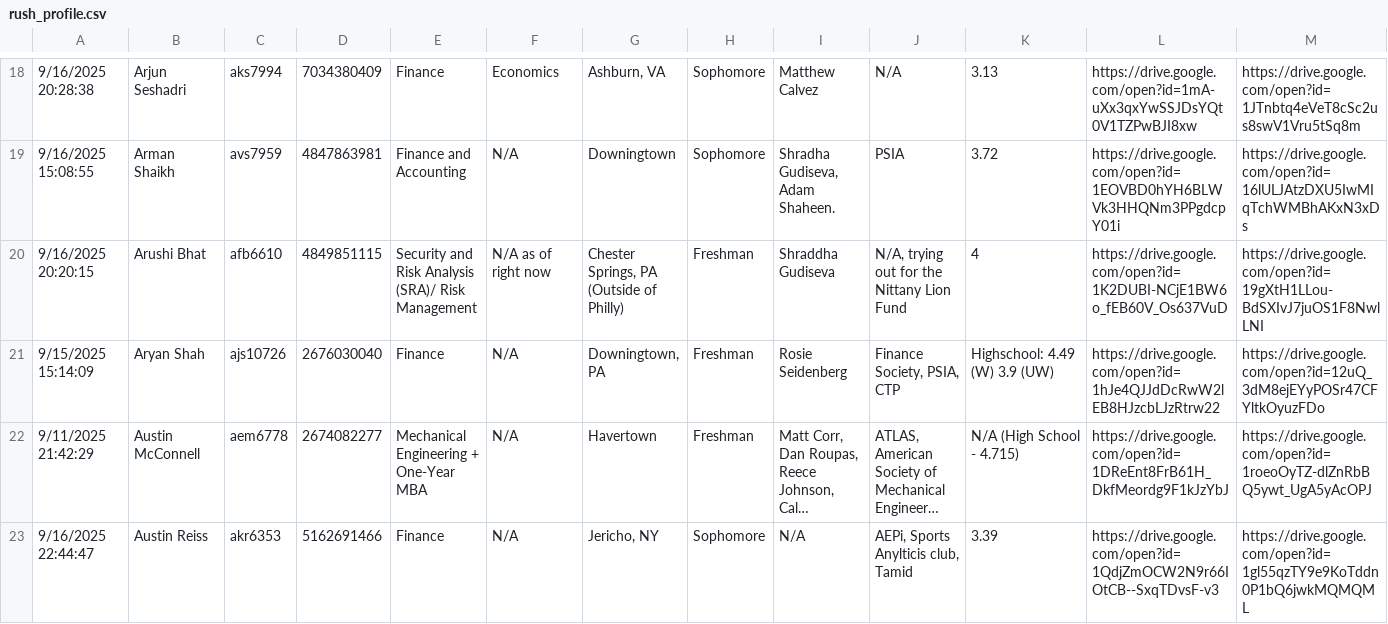
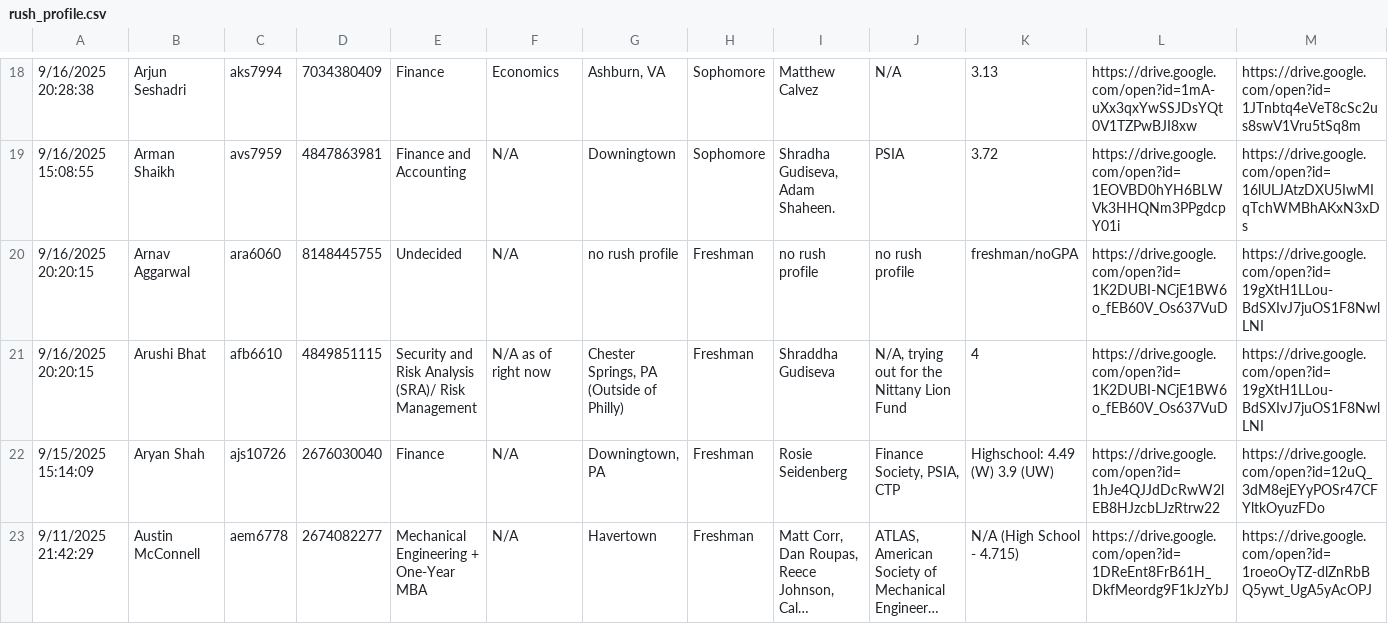
Before and after one commit to CalebMowery04/Rush-Database, a CSV file: real_data/rush_profile.csv, drawn as a sheet; only a part is shown, gaps mark what is left out; the shorter side is filled out with more unchanged rows; long unchanged cells end in …; rows hold the shown columns only; the diff covers the shown part only; the diff names each change by its address in the sheet, - before the commit and + after, or states it on an @@ line.

```diff
--- a/real_data/rush_profile.csv
+++ b/real_data/rush_profile.csv
+row 20: 9/16/2025 20:20:15 | Arnav Aggarwal | ara6060 | 8148445755 | Undecided | N/A | no rush profile | Freshman | no rush profile | no rush profile | freshman/noGPA | https://drive.google.com/open?id=1K2DUBI-NCjE1BW6o_fEB60V_Os637VuD | https://drive.google.com/open?id=19gXtH1LLou-BdSXIvJ7juOS1F8NwlLNI
```
Also changed, not shown: 2 added rows elsewhere in this file, 8 other files.
